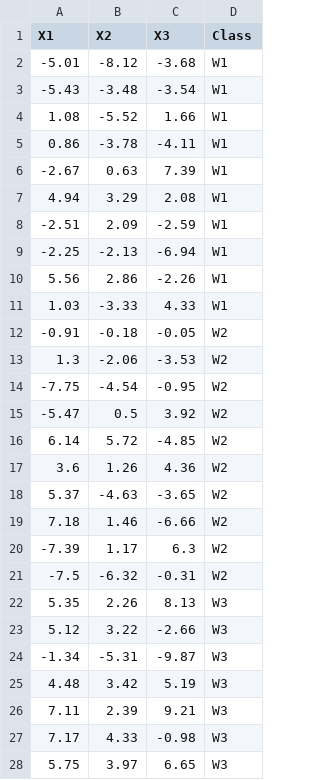
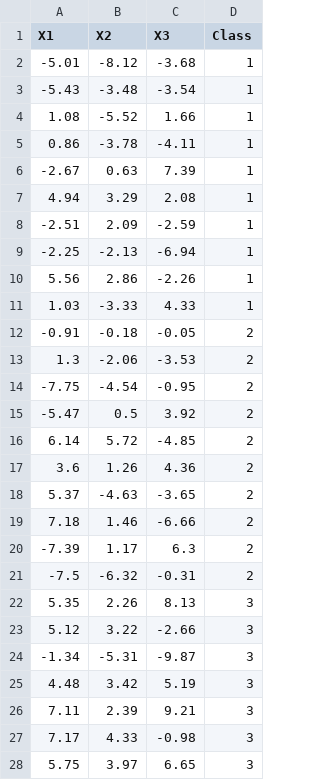
Before and after one commit to Prasanth90/pattern_assignment_2_3, a CSV file: cluster_data.csv, drawn as a sheet; only a part is shown; the diff covers the shown part only.

Commit message:
Fixed issue in kmeans clustering

```diff
--- a/cluster_data.csv
+++ b/cluster_data.csv
@@ -1,28 +1,28 @@
 X1,X2,X3,Class
--5.01,-8.12,-3.68,W1
--5.43,-3.48,-3.54,W1
-1.08,-5.52,1.66,W1
-0.86,-3.78,-4.11,W1
--2.67,0.63,7.39,W1
-4.94,3.29,2.08,W1
--2.51,2.09,-2.59,W1
--2.25,-2.13,-6.94,W1
-5.56,2.86,-2.26,W1
-1.03,-3.33,4.33,W1
--0.91,-0.18,-0.05,W2
-1.3,-2.06,-3.53,W2
--7.75,-4.54,-0.95,W2
--5.47,0.5,3.92,W2
-6.14,5.72,-4.85,W2
-3.6,1.26,4.36,W2
-5.37,-4.63,-3.65,W2
-7.18,1.46,-6.66,W2
--7.39,1.17,6.3,W2
--7.5,-6.32,-0.31,W2
-5.35,2.26,8.13,W3
-5.12,3.22,-2.66,W3
--1.34,-5.31,-9.87,W3
-4.48,3.42,5.19,W3
-7.11,2.39,9.21,W3
-7.17,4.33,-0.98,W3
-5.75,3.97,6.65,W3
+-5.01,-8.12,-3.68,1
+-5.43,-3.48,-3.54,1
+1.08,-5.52,1.66,1
+0.86,-3.78,-4.11,1
+-2.67,0.63,7.39,1
+4.94,3.29,2.08,1
+-2.51,2.09,-2.59,1
+-2.25,-2.13,-6.94,1
+5.56,2.86,-2.26,1
+1.03,-3.33,4.33,1
+-0.91,-0.18,-0.05,2
+1.3,-2.06,-3.53,2
+-7.75,-4.54,-0.95,2
+-5.47,0.5,3.92,2
+6.14,5.72,-4.85,2
+3.6,1.26,4.36,2
+5.37,-4.63,-3.65,2
+7.18,1.46,-6.66,2
+-7.39,1.17,6.3,2
+-7.5,-6.32,-0.31,2
+5.35,2.26,8.13,3
+5.12,3.22,-2.66,3
+-1.34,-5.31,-9.87,3
+4.48,3.42,5.19,3
+7.11,2.39,9.21,3
+7.17,4.33,-0.98,3
+5.75,3.97,6.65,3
```
Also changed, not shown: 3 edited cells elsewhere in this file, 1 other file.
